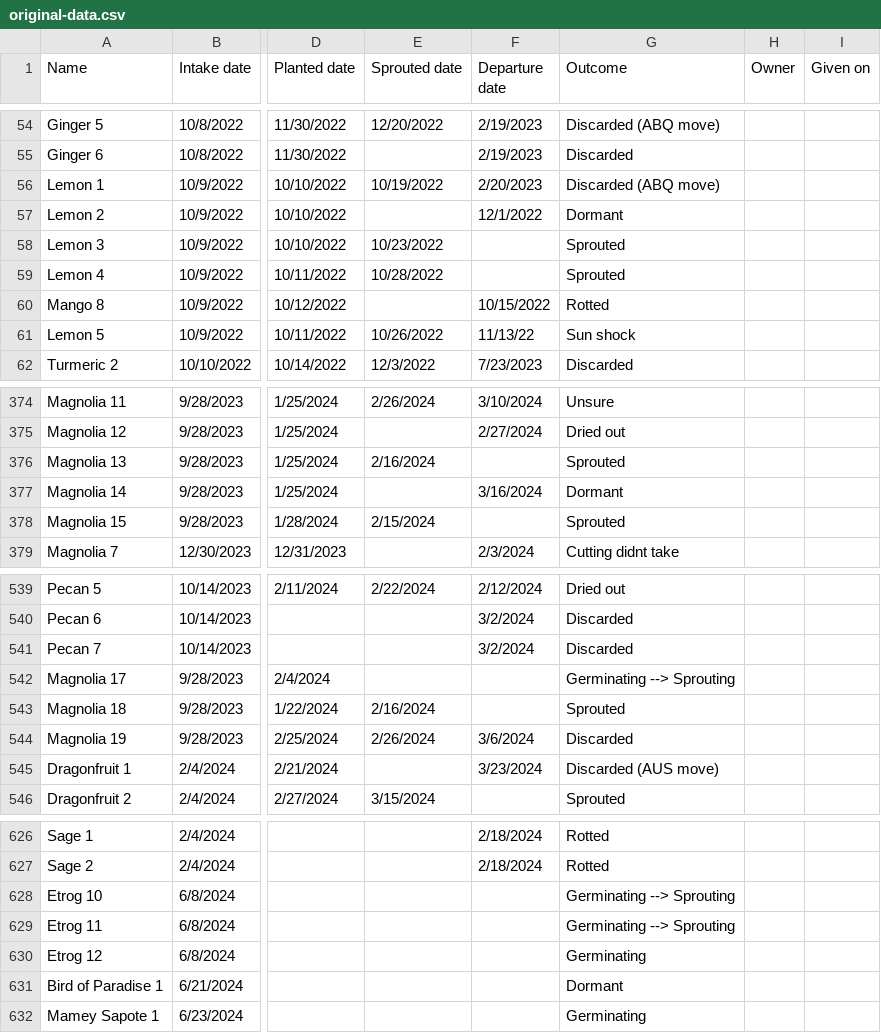
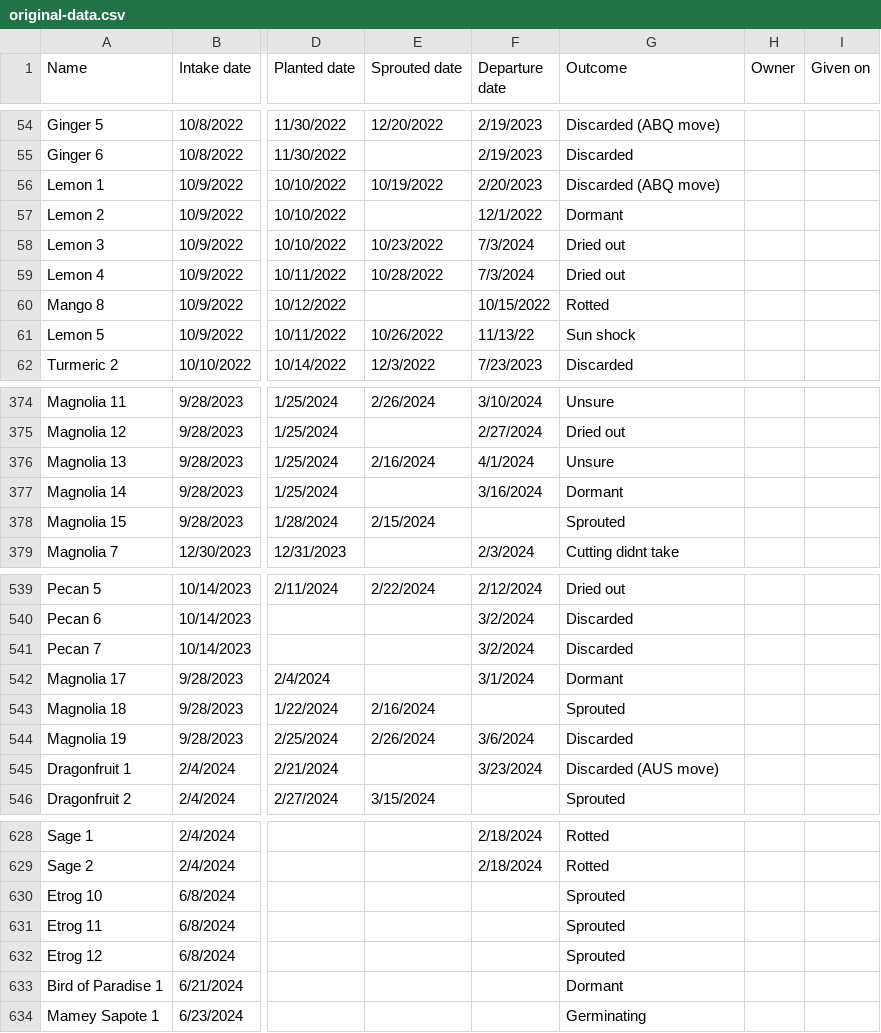
Before and after one commit to jpiccirillo/gantt-plant-timeline, a CSV file: original-data.csv, drawn as a sheet; only a part is shown, gaps mark what is left out; addresses are those after the commit; the diff covers the shown part only; the diff names each change by its address in the sheet, - before the commit and + after, or states it on an @@ line.

```diff
--- a/original-data.csv
+++ b/original-data.csv
-F58:F59 (Departure date): (empty)
+F58:F59 (Departure date): 7/3/2024
-G58:G59 (Outcome): Sprouted
+G58:G59 (Outcome): Dried out
-F376 (Departure date): (empty)
+F376 (Departure date): 4/1/2024
-G376 (Outcome): Sprouted
+G376 (Outcome): Unsure
-F542 (Departure date): (empty)
+F542 (Departure date): 3/1/2024
-G542 (Outcome): Germinating --> Sprouting
+G542 (Outcome): Dormant
-G630:G631 (Outcome): Germinating --> Sprouting
+G630:G631 (Outcome): Sprouted
-G632 (Outcome): Germinating
+G632 (Outcome): Sprouted
```
Also changed, not shown: 6 added rows and 16 edited cells elsewhere in this file, original-height-data.csv.
